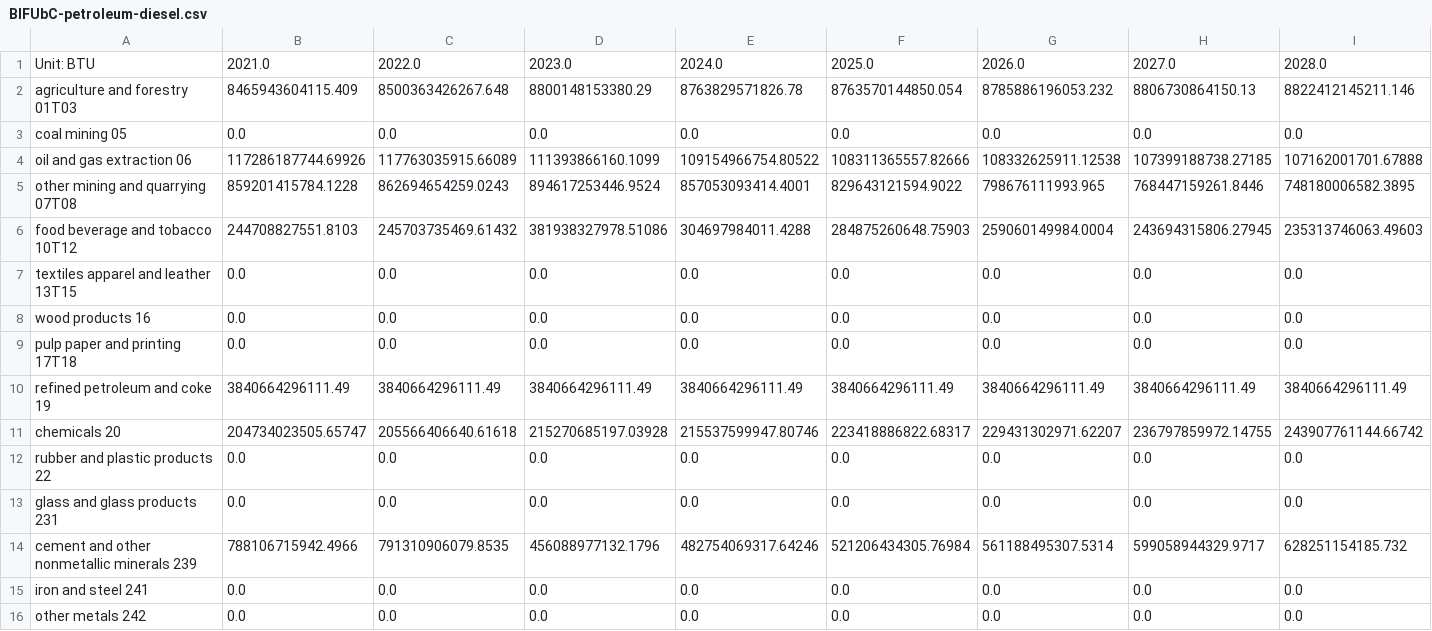
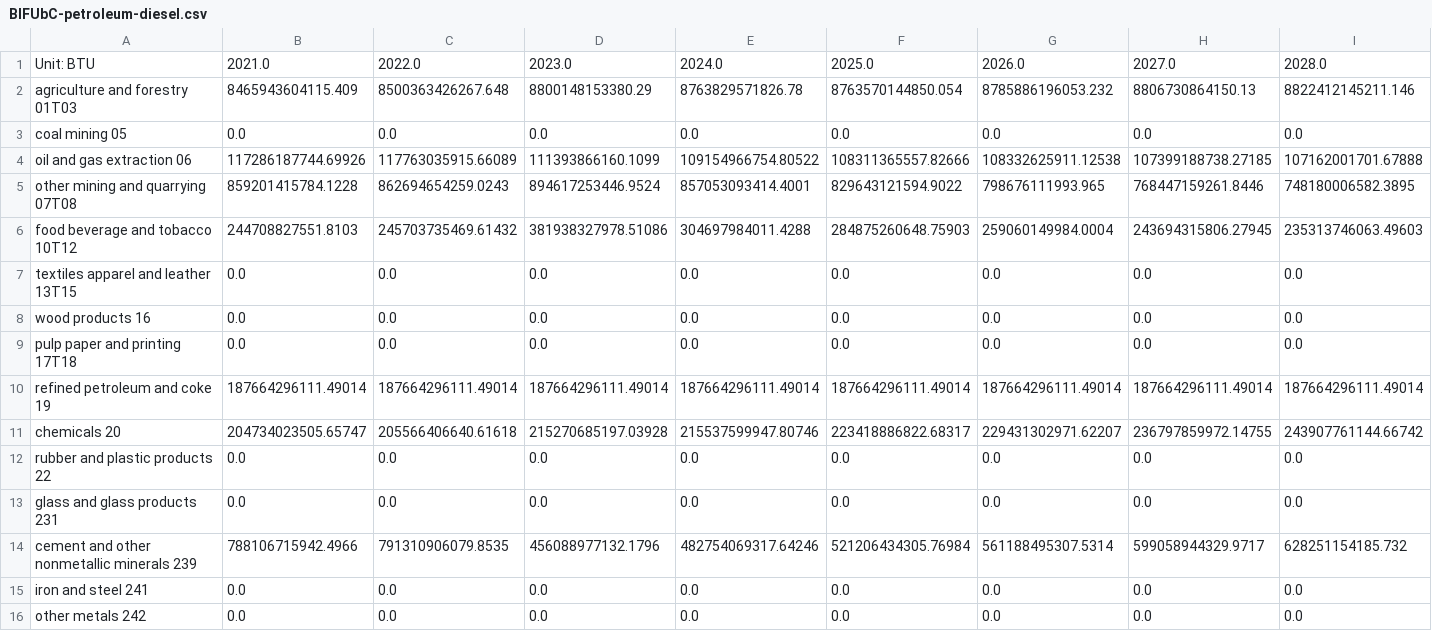
Before and after one commit to EnergyInnovation/eps-michigan, a CSV file: InputData/indst/BIFUbC/BIFUbC-petroleum-diesel.csv, drawn as a sheet; only a part is shown; removed rows and columns are numbered as before the commit, all else as after; rows hold the shown columns only; the diff names each change by its address in the sheet, - before the commit and + after, or states it on an @@ line.

```diff
--- a/InputData/indst/BIFUbC/BIFUbC-petroleum-diesel.csv
+++ b/InputData/indst/BIFUbC/BIFUbC-petroleum-diesel.csv
-row 10: refined petroleum and coke 19 | 3840664296111.49 | 3840664296111.49 | 3840664296111.49 | 3840664296111.49 | 3840664296111.49 | 3840664296111.49 | 3840664296111.49 | 3840664296111.49
+row 10: refined petroleum and coke 19 | 187664296111.49014 | 187664296111.49014 | 187664296111.49014 | 187664296111.49014 | 187664296111.49014 | 187664296111.49014 | 187664296111.49014 | 187664296111.49014
```
Also changed, not shown: InputData/indst/BIFUbC/BIFUbC-LPG-propane-or-butane.csv, InputData/webappdata/Supporting Data.csv, 5 other files.
